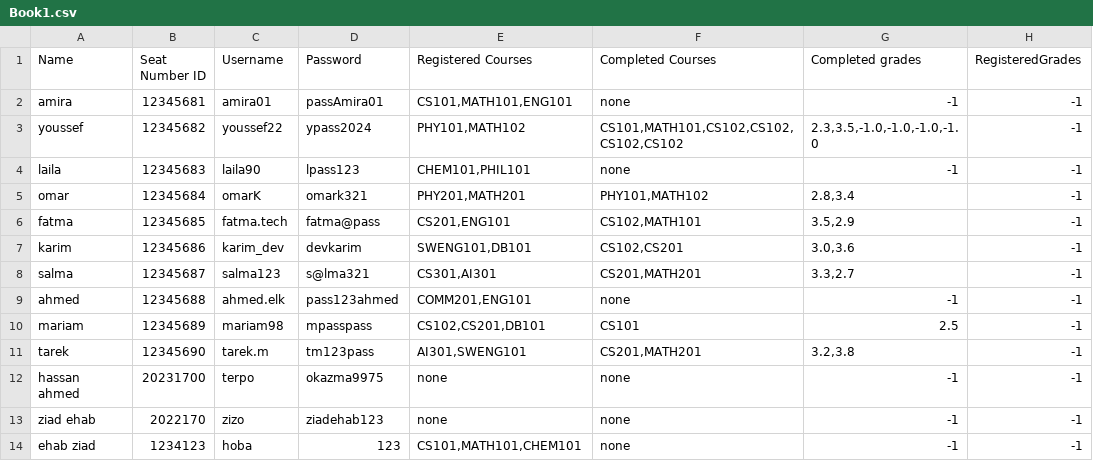
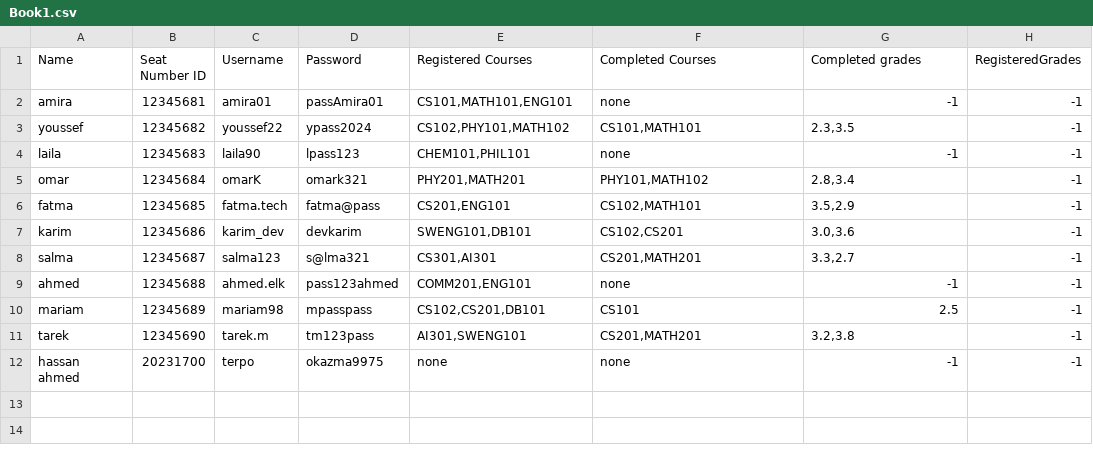
Before and after one commit to HassanAhmedMa/CourseRegistrationQTProject, a CSV file: QtWidgetsApplication1/Book1.csv, drawn as a sheet.

Commit message:
studenthistroy push jooooo

```diff
--- a/QtWidgetsApplication1/Book1.csv
+++ b/QtWidgetsApplication1/Book1.csv
@@ -2,3 +2,3 @@ Name,Seat Number ID,Username,Password,Registered Courses,Completed Courses,Compl
 amira,12345681,amira01,passAmira01,"CS101,MATH101,ENG101",none,-1,-1
-youssef,12345682,youssef22,ypass2024,"PHY101,MATH102","CS101,MATH101,CS102,CS102,CS102,CS102","2.3,3.5,-1.0,-1.0,-1.0,-1.0",-1
+youssef,12345682,youssef22,ypass2024,"CS102,PHY101,MATH102","CS101,MATH101","2.3,3.5",-1
 laila,12345683,laila90,lpass123,"CHEM101,PHIL101",none,-1,-1
@@ -12,3 +12 @@ tarek,12345690,tarek.m,tm123pass,"AI301,SWENG101","CS201,MATH201","3.2,3.8",-1
 hassan ahmed,20231700,terpo,okazma9975,none,none,-1,-1
-ziad ehab,2022170,zizo,ziadehab123,none,none,-1,-1
-ehab ziad,1234123,hoba,123,"CS101,MATH101,CHEM101",none,-1,-1
```
